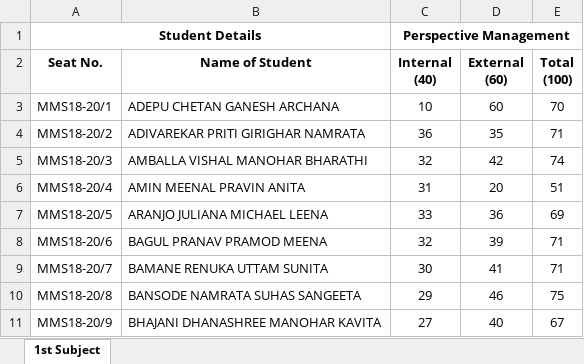
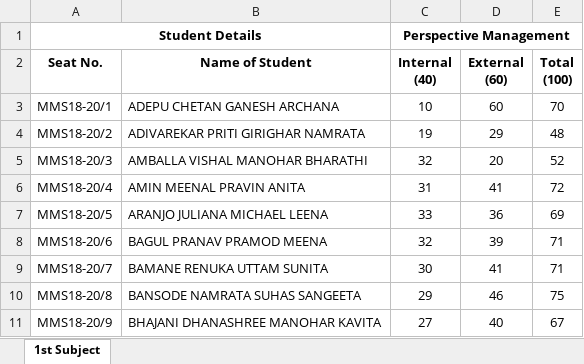
Before and after one commit to abhishekchitnis/ACMaS, an Excel workbook: Batch 2018-20/Sem 1/1st Subject.xlsx, sheet 1st Subject, drawn as a sheet; only a part is shown; values as stored, in another font and other column widths than the file's, no borders; conditional formats not drawn; the diff names each change by its address in the sheet, - before the commit and + after, or states it on an @@ line.

```diff
--- a/Batch 2018-20/Sem 1/1st Subject.xlsx (sheet 1st Subject)
+++ b/Batch 2018-20/Sem 1/1st Subject.xlsx (sheet 1st Subject)
-C4 (Internal (40)): 36
+C4 (Internal (40)): 19
-D4 (External (60)): 35
+D4 (External (60)): 29
-E4 (Total (100)): 71
+E4 (Total (100)): 48
-D5 (External (60)): 42
+D5 (External (60)): 20
-E5 (Total (100)): 74
+E5 (Total (100)): 52
-D6 (External (60)): 20
+D6 (External (60)): 41
-E6 (Total (100)): 51
+E6 (Total (100)): 72
```
Also changed, not shown: Batch 2018-20/Sem 1/Final Marks.xlsx, Batch 2018-20/Sem 1/Grade Card.xlsx, 5 other files.
